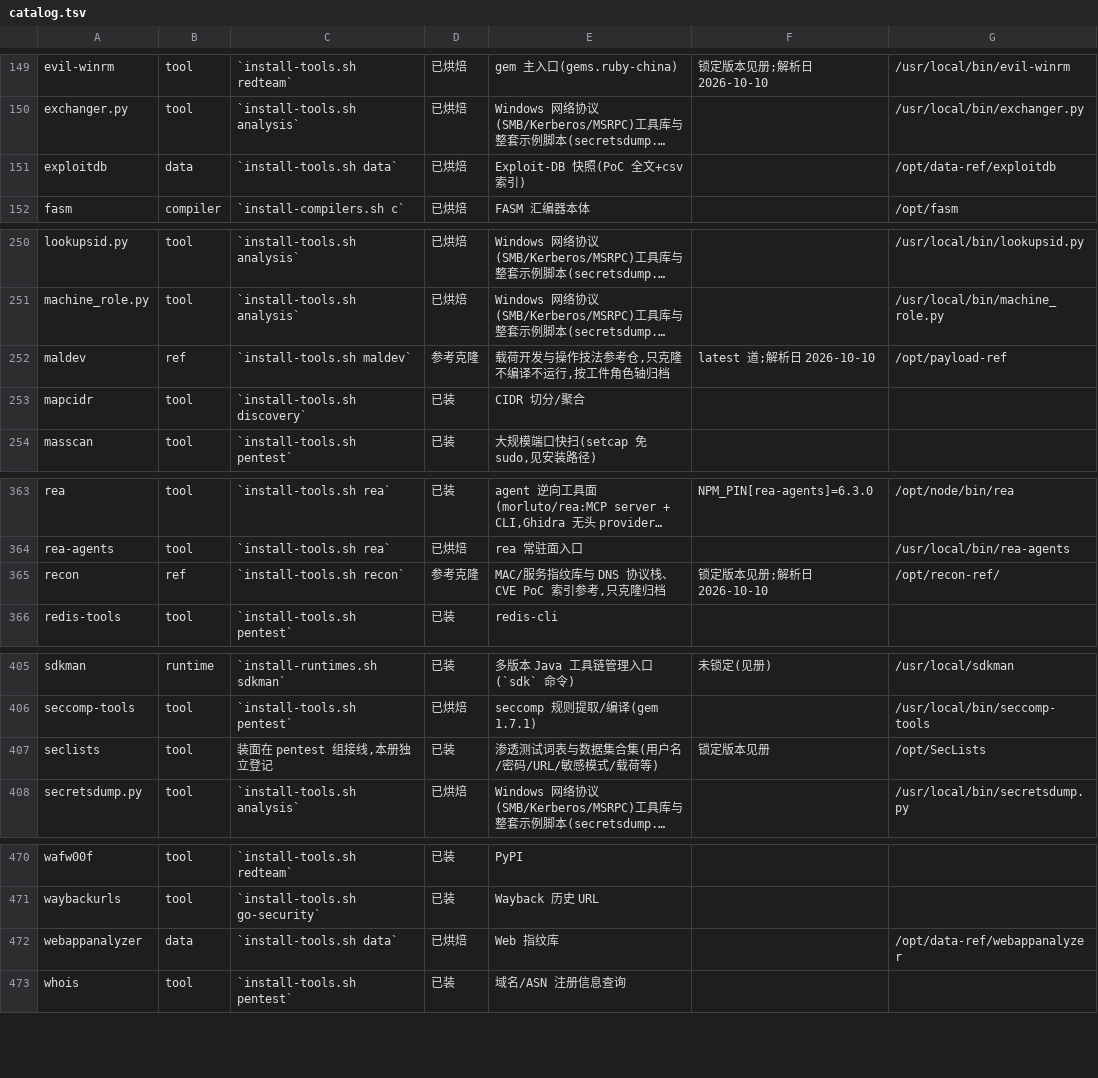
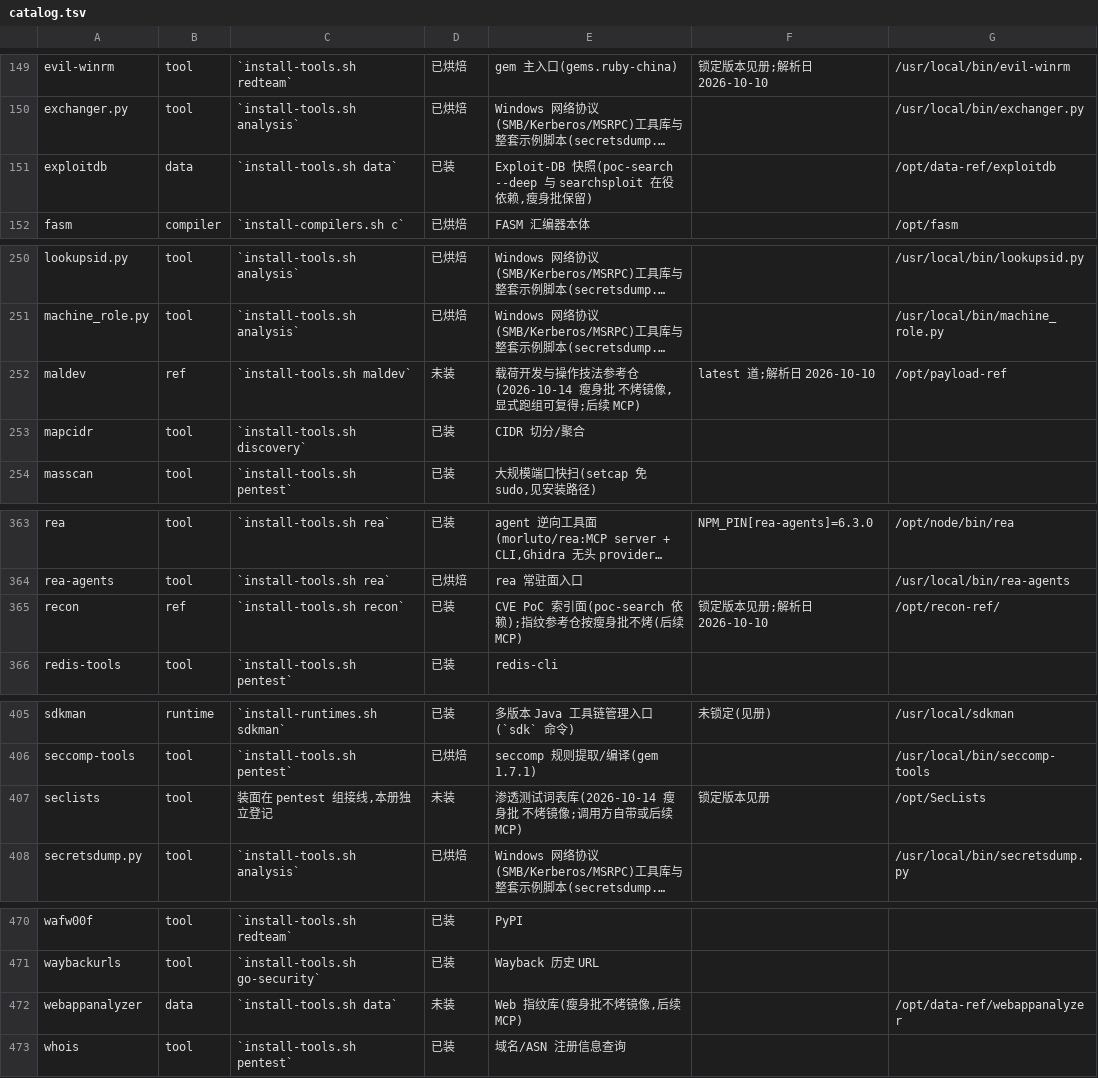
Before and after one commit to raystyle/pi-rs-runtime, a TSV file: scripts/ctl/data/catalog.tsv, drawn as a sheet; only a part is shown, gaps mark what is left out; long unchanged cells end in …; the diff covers the shown part only; the diff names each change by its address in the sheet, - before the commit and + after, or states it on an @@ line.

```diff
--- a/scripts/ctl/data/catalog.tsv
+++ b/scripts/ctl/data/catalog.tsv
-D151: 已烘焙
+D151: 已装
-E151: Exploit-DB 快照(PoC 全文+csv 索引)
+E151: Exploit-DB 快照(poc-search --deep 与 searchsploit 在役依赖,瘦身批保留)
-D252: 参考克隆
+D252: 未装
-E252: 载荷开发与操作技法参考仓,只克隆不编译不运行,按工件角色轴归档
+E252: 载荷开发与操作技法参考仓(2026-10-14 瘦身批 不烤镜像,显式跑组可复得;后续 MCP)
-D365: 参考克隆
+D365: 已装
-E365: MAC/服务指纹库与 DNS 协议栈、CVE PoC 索引参考,只克隆归档
+E365: CVE PoC 索引面(poc-search 依赖);指纹参考仓按瘦身批不烤(后续 MCP)
-D407: 已装
+D407: 未装
-E407: 渗透测试词表与数据集合集(用户名/密码/URL/敏感模式/载荷等)
+E407: 渗透测试词表库(2026-10-14 瘦身批 不烤镜像;调用方自带或后续 MCP)
-D472: 已烘焙
+D472: 未装
-E472: Web 指纹库
+E472: Web 指纹库(瘦身批不烤镜像,后续 MCP)
```
Also changed, not shown: 35 edited cells elsewhere in this file, 24 other files.
